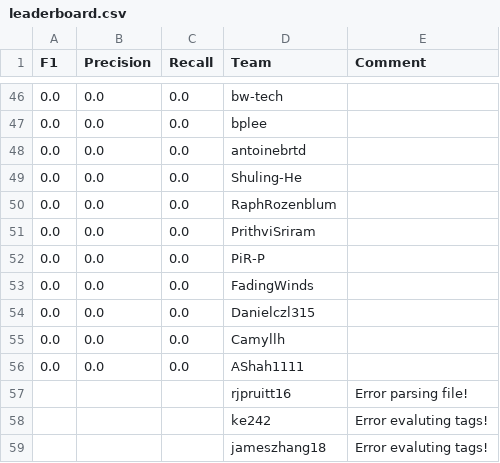
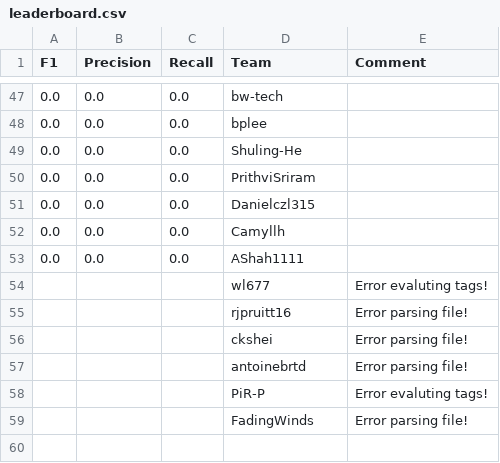
Before and after one commit to ks20/leaderboards, a CSV file: final/leaderboard.csv, drawn as a sheet; only a part is shown, gaps mark what is left out; removed rows and columns are numbered as before the commit, all else as after; the diff covers the shown part only; the diff names each change by its address in the sheet, - before the commit and + after, or states it on an @@ line.

```diff
--- a/final/leaderboard.csv
+++ b/final/leaderboard.csv
-row 48: 0.0 | 0.0 | 0.0 | antoinebrtd
-row 50: 0.0 | 0.0 | 0.0 | RaphRozenblum
-row 52: 0.0 | 0.0 | 0.0 | PiR-P
-row 53: 0.0 | 0.0 | 0.0 | FadingWinds
+row 54:  |  |  | wl677 | Error evaluting tags!
-row 58:  |  |  | ke242 | Error evaluting tags!
-row 59:  |  |  | jameszhang18 | Error evaluting tags!
+row 56:  |  |  | ckshei | Error parsing file!
+row 57:  |  |  | antoinebrtd | Error parsing file!
+row 58:  |  |  | PiR-P | Error evaluting tags!
+row 59:  |  |  | FadingWinds | Error parsing file!
```
Also changed, not shown: 20 added rows and 19 removed rows elsewhere in this file.
